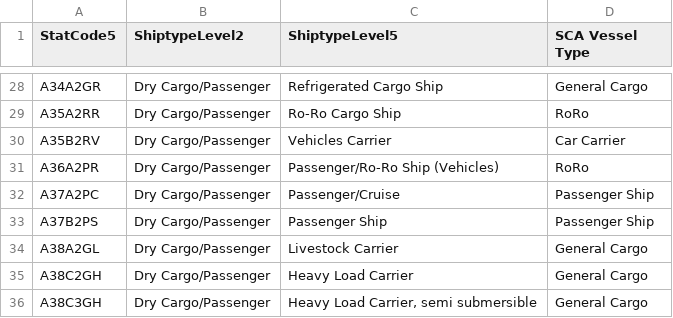
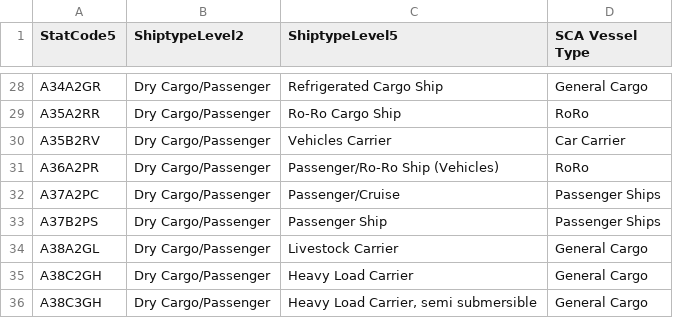
Before and after one commit to ADB-Data-Division/ais_passageways, a CSV file: data/IHS SCA Vessel Category Mapping.csv, drawn as a sheet; only a part is shown, gaps mark what is left out.

Commit message:
correct passenger ship

```diff
--- a/data/IHS SCA Vessel Category Mapping.csv
+++ b/data/IHS SCA Vessel Category Mapping.csv
@@ -31,4 +31,4 @@ A35B2RV,Dry Cargo/Passenger,Vehicles Carrier,Car Carrier
 A36A2PR,Dry Cargo/Passenger,Passenger/Ro-Ro Ship (Vehicles),RoRo
-A37A2PC,Dry Cargo/Passenger,Passenger/Cruise,Passenger Ship
-A37B2PS,Dry Cargo/Passenger,Passenger Ship,Passenger Ship
+A37A2PC,Dry Cargo/Passenger,Passenger/Cruise,Passenger Ships
+A37B2PS,Dry Cargo/Passenger,Passenger Ship,Passenger Ships
 A38A2GL,Dry Cargo/Passenger,Livestock Carrier,General Cargo
```
